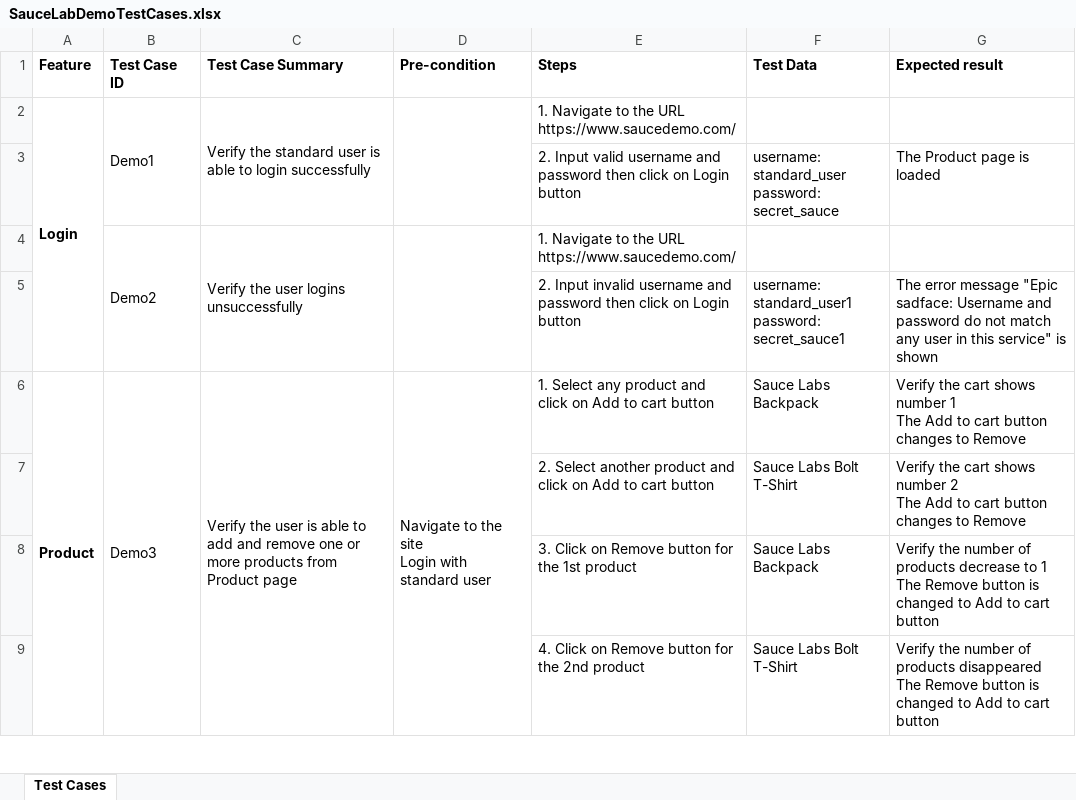
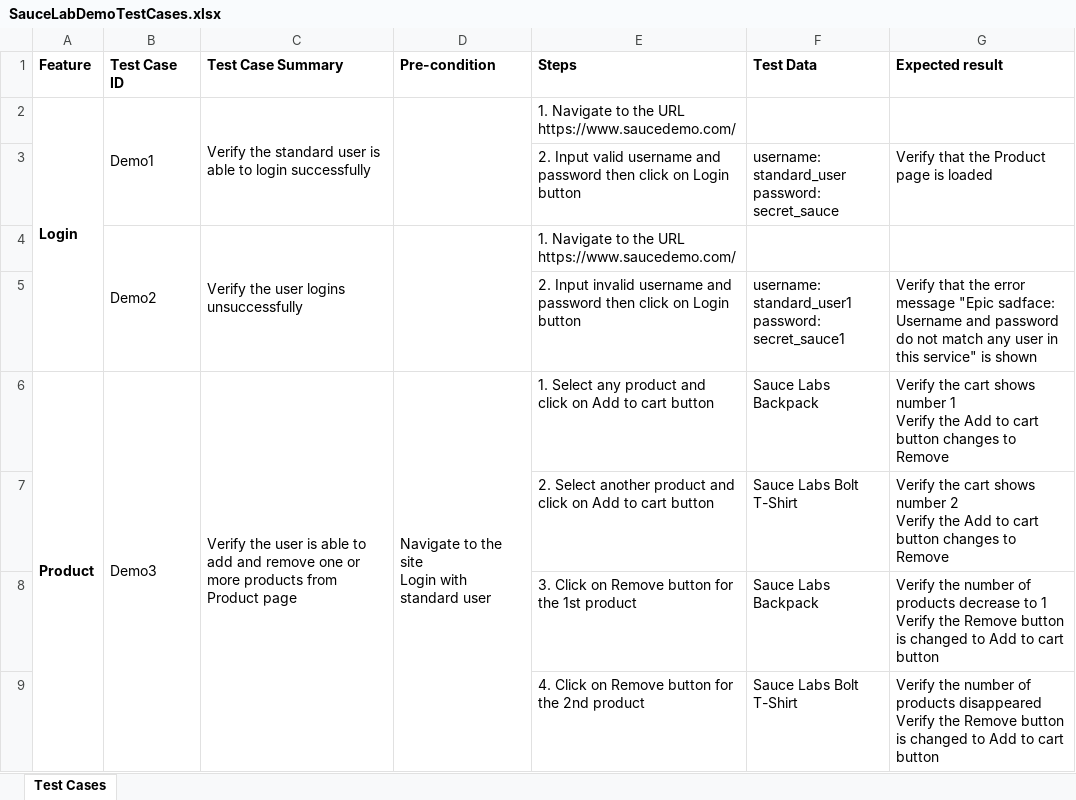
Before and after one commit to tuyentran81/SauceLabDemo, an Excel workbook: TestCases/SauceLabDemoTestCases.xlsx, sheet Test Cases, drawn as a sheet; only a part is shown; values as stored, in another font and other column widths than the file's, no borders; ↵ is a line break in a cell; the diff covers the shown part only; the diff names each change by its address in the sheet, - before the commit and + after, or states it on an @@ line.

Commit message:
Update test case and add bug report.

```diff
--- a/TestCases/SauceLabDemoTestCases.xlsx (sheet Test Cases)
+++ b/TestCases/SauceLabDemoTestCases.xlsx (sheet Test Cases)
-G3 (Expected result): The Product page is loaded
+G3 (Expected result): Verify that the Product page is loaded
-G5 (Expected result): The error message…
+G5 (Expected result): Verify that the error message…
-G6 (Expected result): …number 1 ↵ The Add to…
+G6 (Expected result): …number 1 ↵ Verify the Add to…
-G7 (Expected result): …number 2 ↵ The Add to…
+G7 (Expected result): …number 2 ↵ Verify the Add to…
-G8 (Expected result): …to 1 ↵ The Remove button…
+G8 (Expected result): …to 1 ↵ Verify the Remove button…
-G9 (Expected result): …products disappeared ↵ The Remove button…
+G9 (Expected result): …products disappeared ↵ Verify the Remove button…
```
Also changed, not shown: 15 edited cells elsewhere in this sheet, 1 other file.
